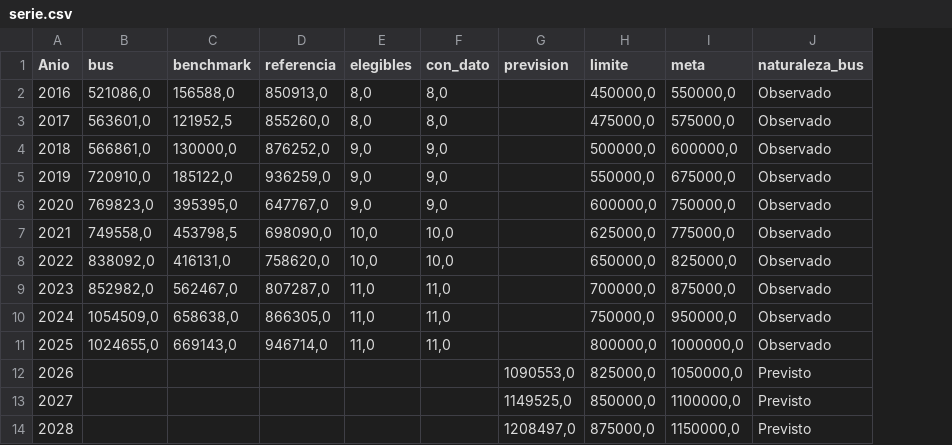
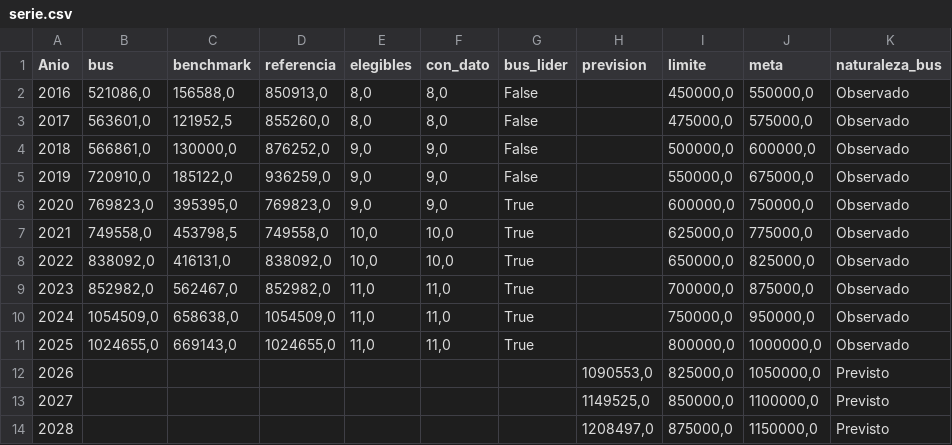
Before and after one commit to mvarort/bus-indicadores-efqm, a CSV file: datos_procesados/NMONPAGOLIC/serie.csv, drawn as a sheet; only a part is shown; the diff names each change by its address in the sheet, - before the commit and + after, or states it on an @@ line.

```diff
--- a/datos_procesados/NMONPAGOLIC/serie.csv
+++ b/datos_procesados/NMONPAGOLIC/serie.csv
+column G (bus_lider), rows 2-11: False | False | False | False | True | True | True | True | True | True
-D6 (referencia): 647767,0
+D6 (referencia): 769823,0
-D7 (referencia): 698090,0
+D7 (referencia): 749558,0
-D8 (referencia): 758620,0
+D8 (referencia): 838092,0
-D9 (referencia): 807287,0
+D9 (referencia): 852982,0
-D10 (referencia): 866305,0
+D10 (referencia): 1054509,0
-D11 (referencia): 946714,0
+D11 (referencia): 1024655,0
```
Also changed, not shown: datos_procesados/NMONPAGOLIC/grupo.csv, datos_procesados/PCT_GASTO_ELECTRONICO/serie.csv, 7 other files.
